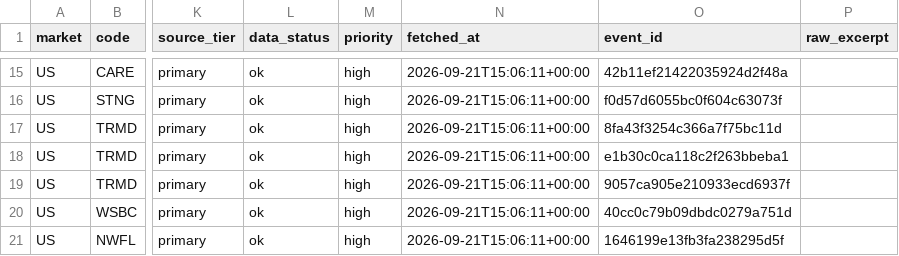
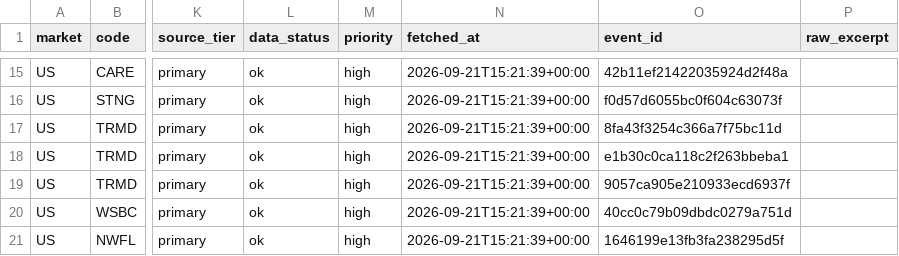
Before and after one commit to singingdog47/nvestment-quant, a CSV file: data/intelligence/company_events_latest.csv, drawn as a sheet; only a part is shown, gaps mark what is left out; the diff covers the shown part only; the diff names each change by its address in the sheet, - before the commit and + after, or states it on an @@ line.

```diff
--- a/data/intelligence/company_events_latest.csv
+++ b/data/intelligence/company_events_latest.csv
-N15:N21 (fetched_at): 2026-09-21T15:06:11+00:00
+N15:N21 (fetched_at): 2026-09-21T15:21:39+00:00
```
Also changed, not shown: 2 added rows, 3 removed rows and 50 edited cells elsewhere in this file, data/intelligence/company_events_new.csv, data/regime/market_regime_history.csv, 42 other files.
